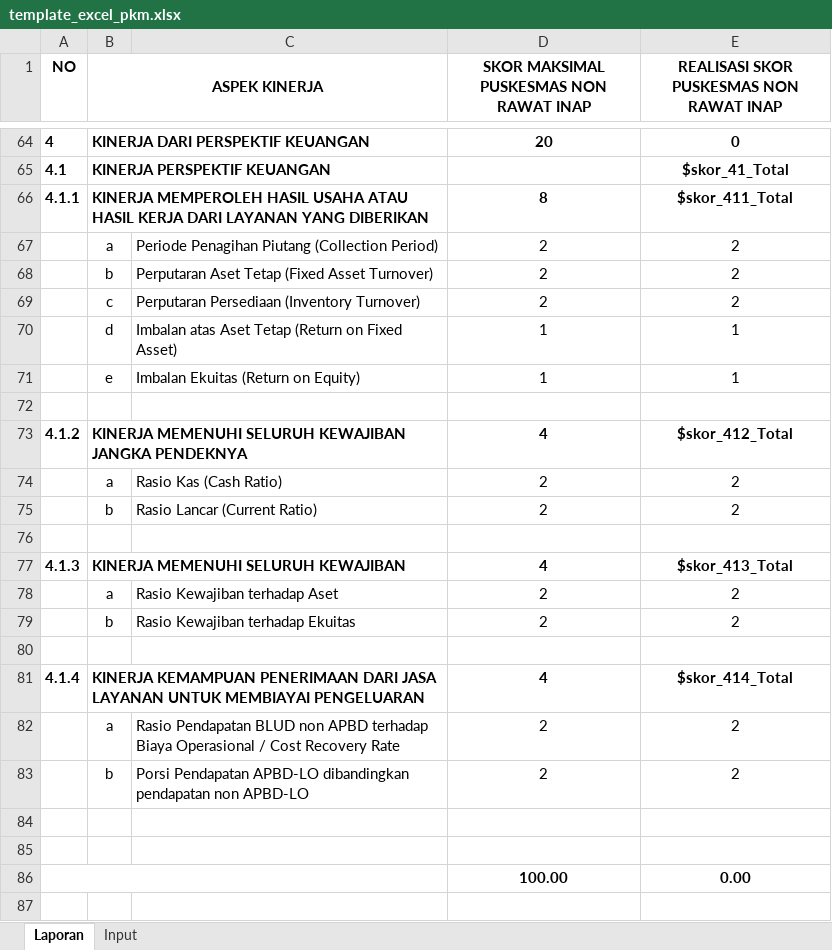
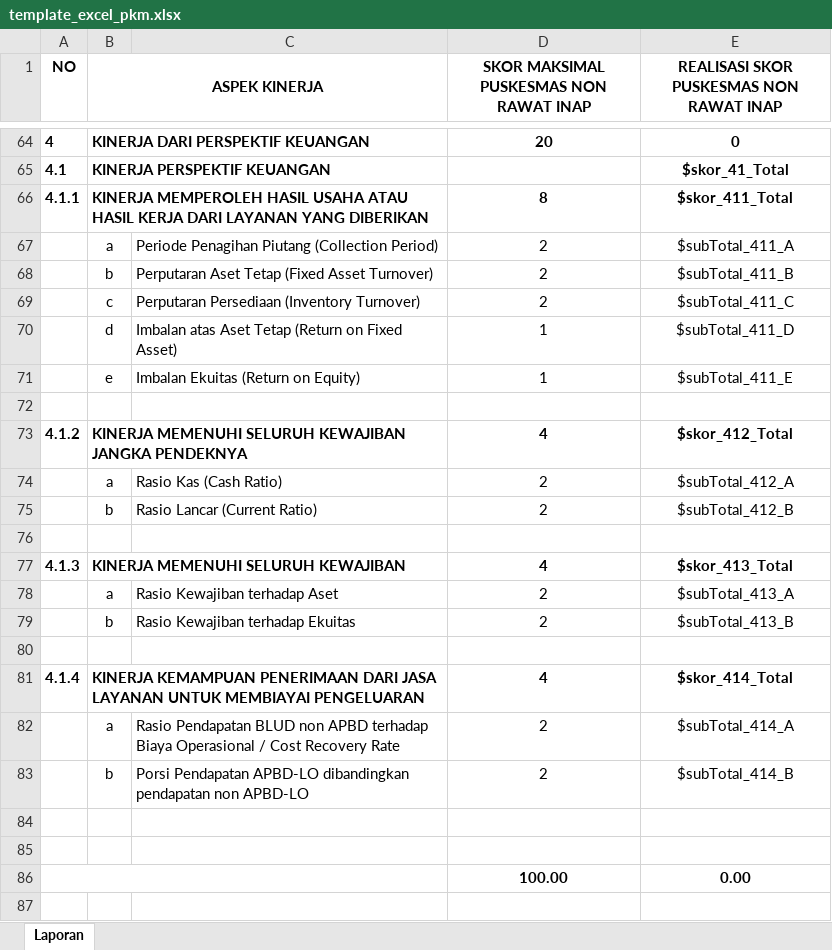
Before and after one commit to nifiira/lap_bsc_v1, an Excel workbook: assets/template/template_excel_pkm.xlsx, sheet Laporan, drawn as a sheet; only a part is shown, gaps mark what is left out; values as stored, in another font and other column widths than the file's, no borders; the diff covers the shown part only; the diff names each change by its address in the sheet, - before the commit and + after, or states it on an @@ line.

```diff
--- a/assets/template/template_excel_pkm.xlsx (sheet Laporan)
+++ b/assets/template/template_excel_pkm.xlsx (sheet Laporan)
-sheet tab: Input
-E67: 2
+E67: $subTotal_411_A
-E68: 2
+E68: $subTotal_411_B
-E69: 2
+E69: $subTotal_411_C
-E70: 1
+E70: $subTotal_411_D
-E71: 1
+E71: $subTotal_411_E
-E74: 2
+E74: $subTotal_412_A
-E75: 2
+E75: $subTotal_412_B
-E78: 2
+E78: $subTotal_413_A
-E79: 2
+E79: $subTotal_413_B
-E82: 2
+E82: $subTotal_414_A
-E83: 2
+E83: $subTotal_414_B
```
Also changed, not shown: 32 edited cells elsewhere in this sheet, 1 other file.
